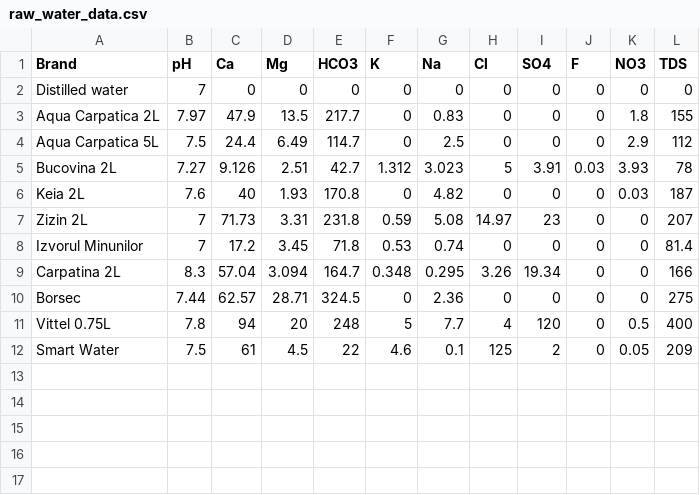
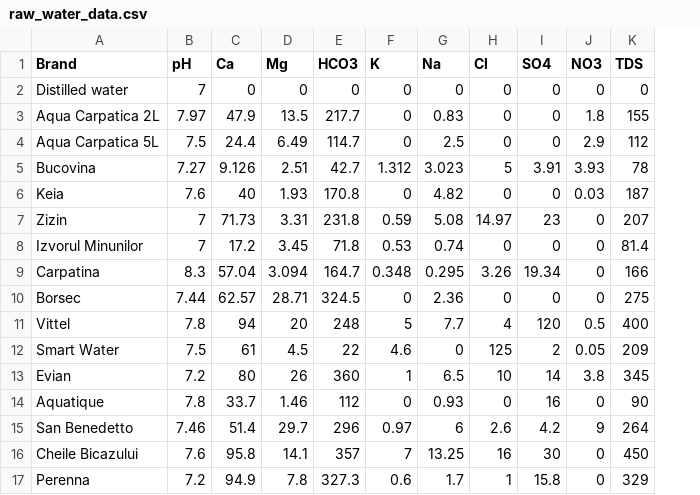
Before and after one commit to bemihai/coffee-water, a CSV file: data/raw_water_data.csv, drawn as a sheet; removed rows and columns are numbered as before the commit, all else as after; the diff names each change by its address in the sheet, - before the commit and + after, or states it on an @@ line.

```diff
--- a/data/raw_water_data.csv
+++ b/data/raw_water_data.csv
-column J (F), rows 2-12: 0 | 0 | 0 | 0.03 | 0 | 0 | 0 | 0 | 0 | 0 | 0
-A5 (Brand): Bucovina 2L
+A5 (Brand): Bucovina
-A6 (Brand): Keia 2L
+A6 (Brand): Keia
-A7 (Brand): Zizin 2L
+A7 (Brand): Zizin
-A9 (Brand): Carpatina 2L
+A9 (Brand): Carpatina
-A11 (Brand): Vittel 0.75L
+A11 (Brand): Vittel
-G12 (Na): 0.1
+G12 (Na): 0
+row 13: Evian | 7.2 | 80 | 26 | 360 | 1 | 6.5 | 10 | 14 | 3.8 | 345
+row 14: Aquatique | 7.8 | 33.7 | 1.46 | 112 | 0 | 0.93 | 0 | 16 | 0 | 90
+row 15: San Benedetto | 7.46 | 51.4 | 29.7 | 296 | 0.97 | 6 | 2.6 | 4.2 | 9 | 264
+row 16: Cheile Bicazului | 7.6 | 95.8 | 14.1 | 357 | 7 | 13.25 | 16 | 30 | 0 | 450
+row 17: Perenna | 7.2 | 94.9 | 7.8 | 327.3 | 0.6 | 1.7 | 1 | 15.8 | 0 | 329
```
Also changed, not shown: 7 other files.
